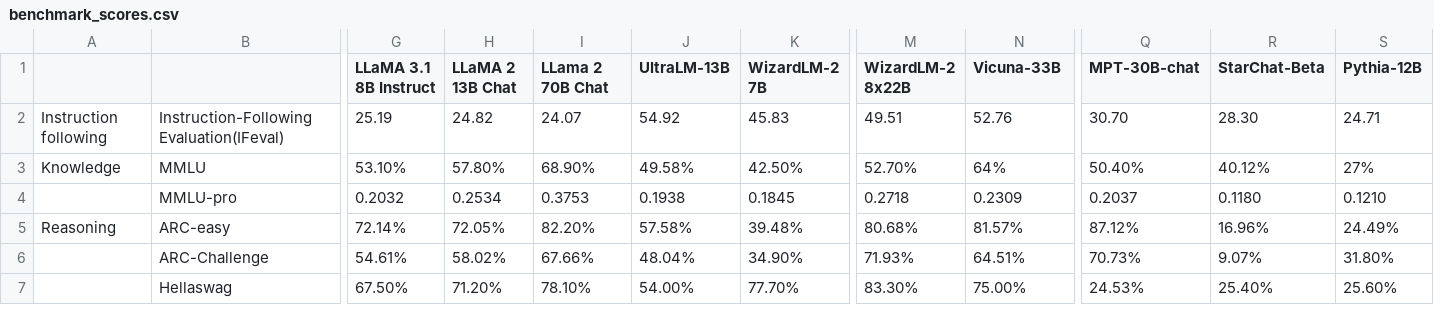
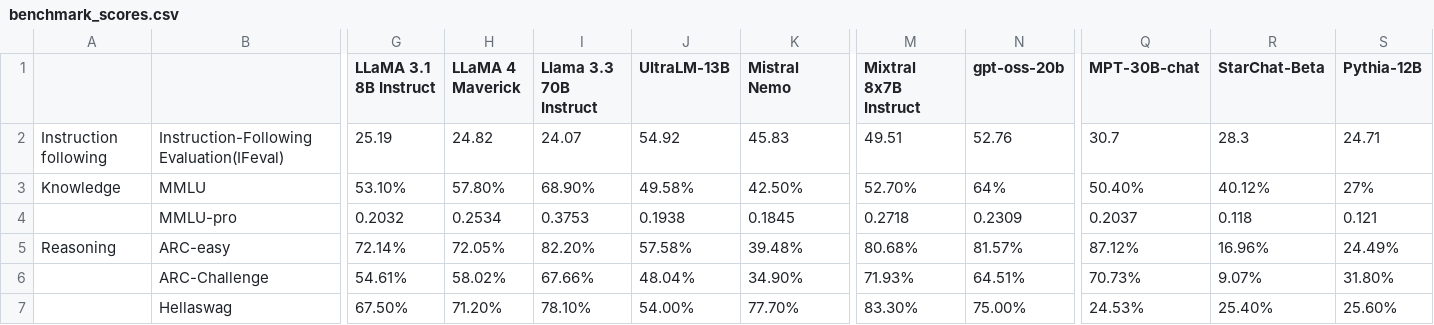
Before and after one commit to Jeesu-Jung/GROVE, a CSV file: grove-zebra-service/src/main/resources/benchmark_scores.csv, drawn as a sheet; only a part is shown, gaps mark what is left out; the diff names each change by its address in the sheet, - before the commit and + after, or states it on an @@ line.

```diff
--- a/grove-zebra-service/src/main/resources/benchmark_scores.csv
+++ b/grove-zebra-service/src/main/resources/benchmark_scores.csv
-H1: LLaMA 2 13B Chat
+H1: LLaMA 4 Maverick
-I1: LLama 2 70B Chat
+I1: Llama 3.3 70B Instruct
-K1: WizardLM-2 7B
+K1: Mistral Nemo
-M1: WizardLM-2 8x22B
+M1: Mixtral 8x7B Instruct
-N1: Vicuna-33B
+N1: gpt-oss-20b
-Q2 (MPT-30B-chat): 30.70
+Q2 (MPT-30B-chat): 30.7
-R2 (StarChat-Beta): 28.30
+R2 (StarChat-Beta): 28.3
-R4 (StarChat-Beta): 0.1180
+R4 (StarChat-Beta): 0.118
-S4 (Pythia-12B): 0.1210
+S4 (Pythia-12B): 0.121
```
Also changed, not shown: 3 other files.
